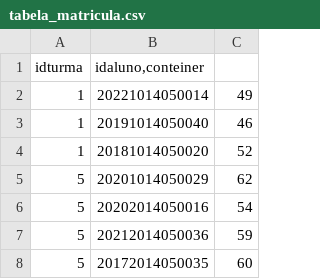
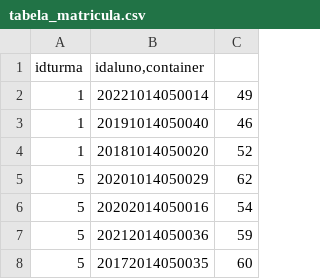
Before and after one commit to wesleycstr/projeto_banco_de_dados, a CSV file: dados/tabela_matricula.csv, drawn as a sheet; only a part is shown.

Commit message:
Update tabela_matricula.csv

```diff
--- a/dados/tabela_matricula.csv
+++ b/dados/tabela_matricula.csv
@@ -1,2 +1,2 @@
-idturma;idaluno,conteiner
+idturma;idaluno,container
 1;20221014050014;49
```
